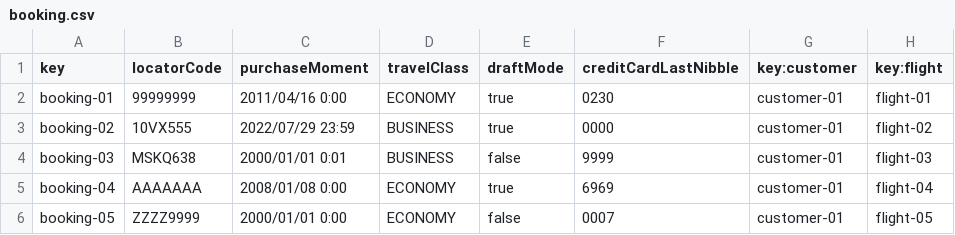
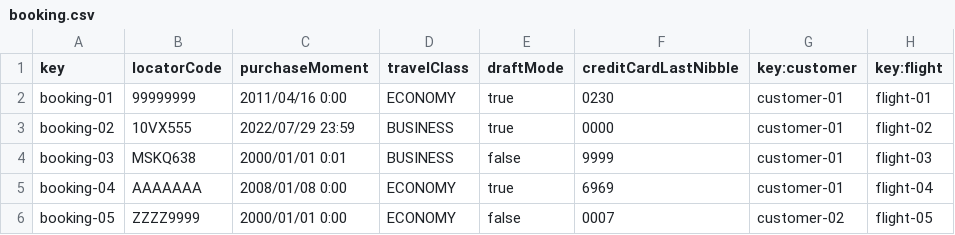
Before and after one commit to Emilio-115/DP2-Acme-ANS, a CSV file: src/main/resources/WEB-INF/data/sample/booking.csv, drawn as a sheet.

Commit message:
feat: :sparkles: Add create button and input select in show view Booking

```diff
--- a/src/main/resources/WEB-INF/data/sample/booking.csv
+++ b/src/main/resources/WEB-INF/data/sample/booking.csv
@@ -5,2 +5,2 @@ booking-03,MSKQ638,2000/01/01 0:01,BUSINESS,false,9999,customer-01,flight-03
 booking-04,AAAAAAA,2008/01/08 0:00,ECONOMY,true,6969,customer-01,flight-04
-booking-05,ZZZZ9999,2000/01/01 0:00,ECONOMY,false,0007,customer-01,flight-05
+booking-05,ZZZZ9999,2000/01/01 0:00,ECONOMY,false,0007,customer-02,flight-05
```
Also changed, not shown: 4 other files.
